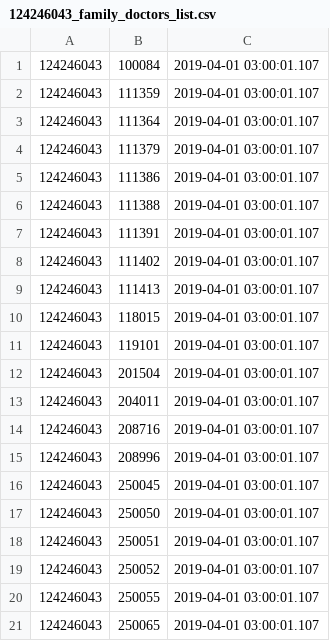
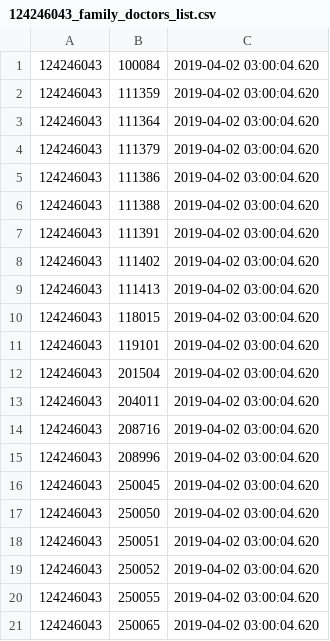
Before and after one commit to vilnius/poliklinikos, a CSV file: data/Naujosios_Vilnios_Poliklinika/Registracija/124246043_family_doctors_list.csv, drawn as a sheet.

```diff
--- a/data/Naujosios_Vilnios_Poliklinika/Registracija/124246043_family_doctors_list.csv
+++ b/data/Naujosios_Vilnios_Poliklinika/Registracija/124246043_family_doctors_list.csv
@@ -1,21 +1,21 @@
-124246043;100084;2019-04-01 03:00:01.107
-124246043;111359;2019-04-01 03:00:01.107
-124246043;111364;2019-04-01 03:00:01.107
-124246043;111379;2019-04-01 03:00:01.107
-124246043;111386;2019-04-01 03:00:01.107
-124246043;111388;2019-04-01 03:00:01.107
-124246043;111391;2019-04-01 03:00:01.107
-124246043;111402;2019-04-01 03:00:01.107
-124246043;111413;2019-04-01 03:00:01.107
-124246043;118015;2019-04-01 03:00:01.107
-124246043;119101;2019-04-01 03:00:01.107
-124246043;201504;2019-04-01 03:00:01.107
-124246043;204011;2019-04-01 03:00:01.107
-124246043;208716;2019-04-01 03:00:01.107
-124246043;208996;2019-04-01 03:00:01.107
-124246043;250045;2019-04-01 03:00:01.107
-124246043;250050;2019-04-01 03:00:01.107
-124246043;250051;2019-04-01 03:00:01.107
-124246043;250052;2019-04-01 03:00:01.107
-124246043;250055;2019-04-01 03:00:01.107
-124246043;250065;2019-04-01 03:00:01.107
+124246043;100084;2019-04-02 03:00:04.620
+124246043;111359;2019-04-02 03:00:04.620
+124246043;111364;2019-04-02 03:00:04.620
+124246043;111379;2019-04-02 03:00:04.620
+124246043;111386;2019-04-02 03:00:04.620
+124246043;111388;2019-04-02 03:00:04.620
+124246043;111391;2019-04-02 03:00:04.620
+124246043;111402;2019-04-02 03:00:04.620
+124246043;111413;2019-04-02 03:00:04.620
+124246043;118015;2019-04-02 03:00:04.620
+124246043;119101;2019-04-02 03:00:04.620
+124246043;201504;2019-04-02 03:00:04.620
+124246043;204011;2019-04-02 03:00:04.620
+124246043;208716;2019-04-02 03:00:04.620
+124246043;208996;2019-04-02 03:00:04.620
+124246043;250045;2019-04-02 03:00:04.620
+124246043;250050;2019-04-02 03:00:04.620
+124246043;250051;2019-04-02 03:00:04.620
+124246043;250052;2019-04-02 03:00:04.620
+124246043;250055;2019-04-02 03:00:04.620
+124246043;250065;2019-04-02 03:00:04.620
```
Also changed, not shown: data/Naujosios_Vilnios_Poliklinika/Registracija/124246043_doctors_not_at_work.csv, 1 other file.
